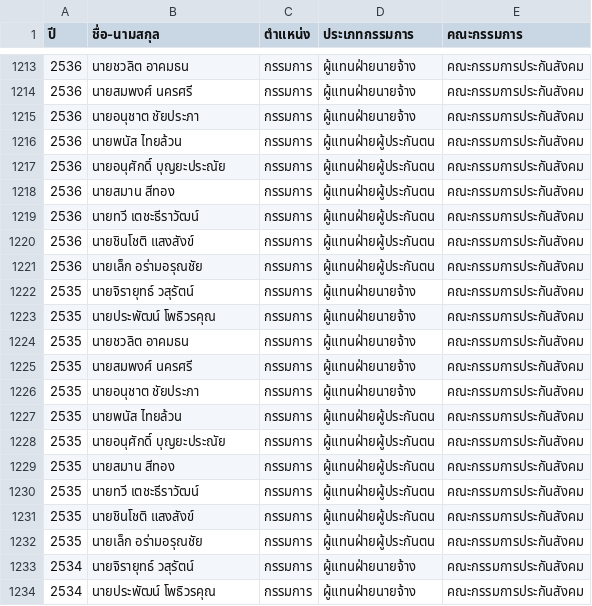
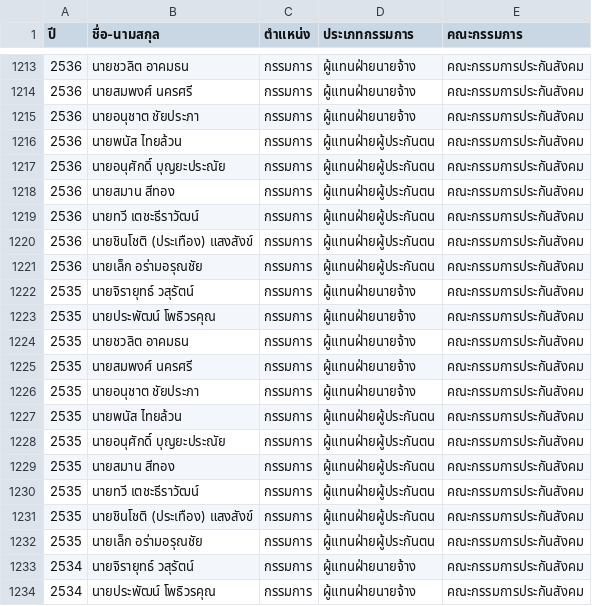
Before and after one commit to openthaithai/sso-board, a CSV file: public/sso_board.csv, drawn as a sheet; only a part is shown, gaps mark what is left out.

Commit message:
Update Data

```diff
--- a/public/sso_board.csv
+++ b/public/sso_board.csv
@@ -1219,3 +1219,3 @@
 2536,นายทวี เตชะธีราวัฒน์,กรรมการ,ผู้แทนฝ่ายผู้ประกันตน,คณะกรรมการประกันสังคม
-2536,นายชินโชติ แสงสังข์,กรรมการ,ผู้แทนฝ่ายผู้ประกันตน,คณะกรรมการประกันสังคม
+2536,นายชินโชติ (ประเทือง) แสงสังข์,กรรมการ,ผู้แทนฝ่ายผู้ประกันตน,คณะกรรมการประกันสังคม
 2536,นายเล็ก อร่ามอรุณชัย,กรรมการ,ผู้แทนฝ่ายผู้ประกันตน,คณะกรรมการประกันสังคม
@@ -1230,3 +1230,3 @@
 2535,นายทวี เตชะธีราวัฒน์,กรรมการ,ผู้แทนฝ่ายผู้ประกันตน,คณะกรรมการประกันสังคม
-2535,นายชินโชติ แสงสังข์,กรรมการ,ผู้แทนฝ่ายผู้ประกันตน,คณะกรรมการประกันสังคม
+2535,นายชินโชติ (ประเทือง) แสงสังข์,กรรมการ,ผู้แทนฝ่ายผู้ประกันตน,คณะกรรมการประกันสังคม
 2535,นายเล็ก อร่ามอรุณชัย,กรรมการ,ผู้แทนฝ่ายผู้ประกันตน,คณะกรรมการประกันสังคม
```
